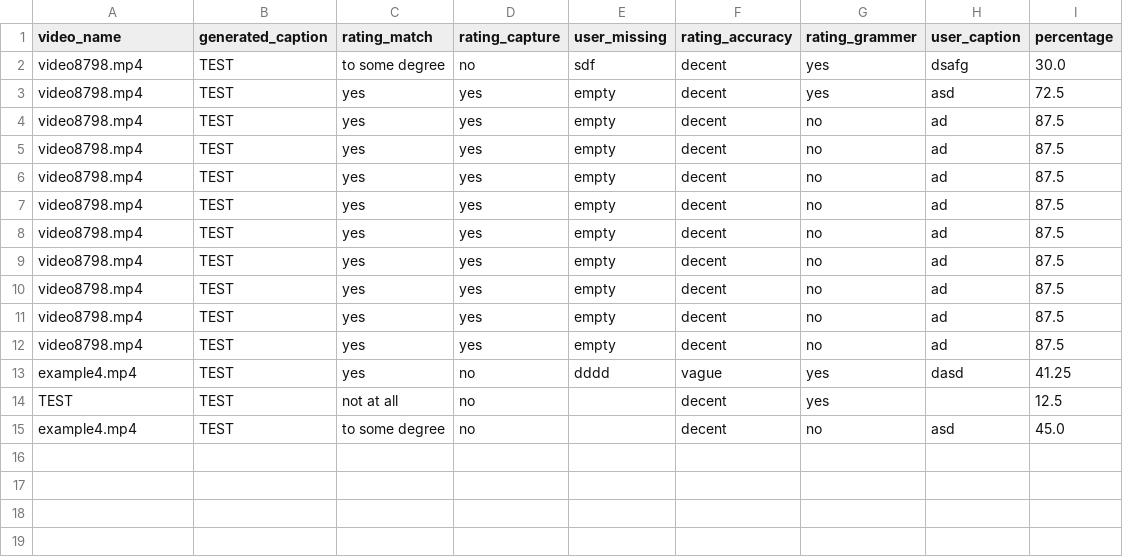
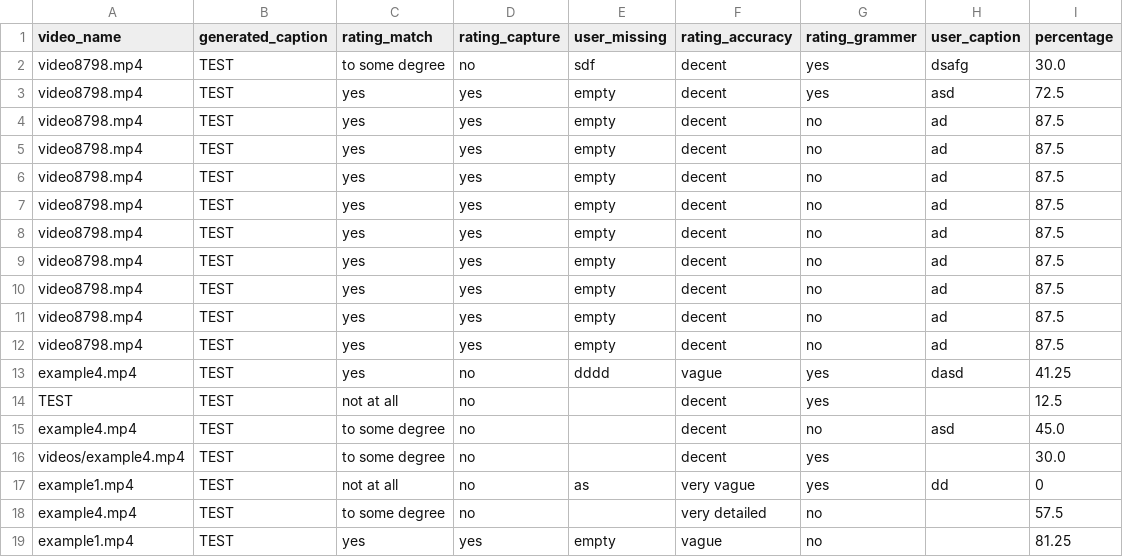
Before and after one commit to zohrehghaderi/Scoring-Algorithm-for-Existing-Video-Caption-Model, a CSV file: ratings.csv, drawn as a sheet; the diff names each change by its address in the sheet, - before the commit and + after, or states it on an @@ line.

```diff
--- a/ratings.csv
+++ b/ratings.csv
+row 16: videos/example4.mp4 | TEST | to some degree | no |  | decent | yes |  | 30.0
+row 17: example1.mp4 | TEST | not at all | no | as | very vague | yes | dd | 0
+row 18: example4.mp4 | TEST | to some degree | no |  | very detailed | no |  | 57.5
+row 19: example1.mp4 | TEST | yes | yes | empty | vague | no |  | 81.25
```
Also changed, not shown: 2 other files.
